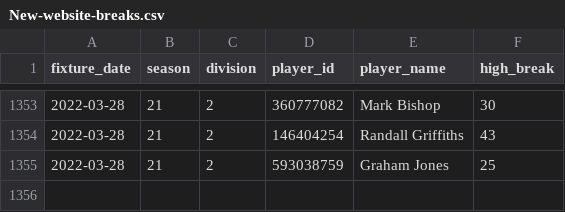
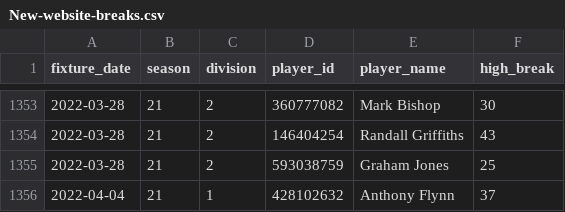
Before and after one commit to sheepworrier/bhdbsl, a CSV file: New-website-breaks.csv, drawn as a sheet; only a part is shown, gaps mark what is left out; the diff names each change by its address in the sheet, - before the commit and + after, or states it on an @@ line.

```diff
--- a/New-website-breaks.csv
+++ b/New-website-breaks.csv
+row 1356: 2022-04-04 | 21 | 1 | 428102632 | Anthony Flynn | 37
```
Also changed, not shown: New-website-frame-scores.csv, New-website-match-scores.csv, 5 other files.
